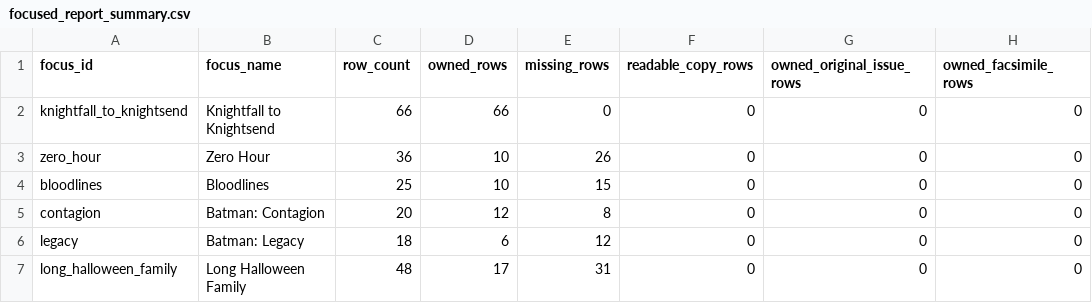
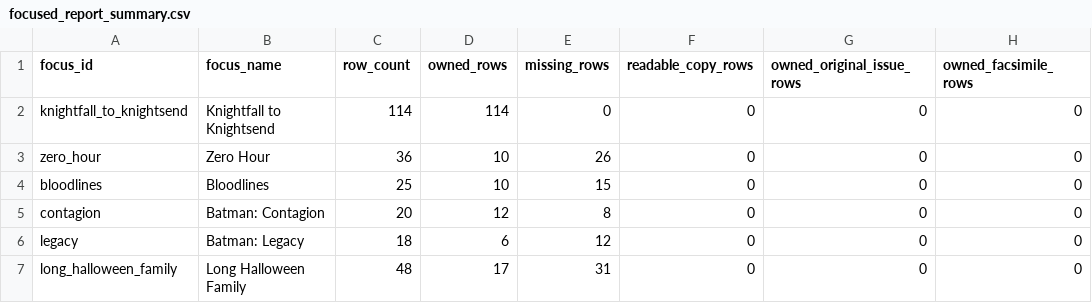
Before and after one commit to ajgowans/g-library, a CSV file: reports/focused_report_summary.csv, drawn as a sheet; only a part is shown; the diff names each change by its address in the sheet, - before the commit and + after, or states it on an @@ line.

```diff
--- a/reports/focused_report_summary.csv
+++ b/reports/focused_report_summary.csv
-C2 (row_count): 66
+C2 (row_count): 114
-D2 (owned_rows): 66
+D2 (owned_rows): 114
```
Also changed, not shown: data/reference/series_run_ranges.csv, reports/series_run_gaps.csv, 12 other files.
